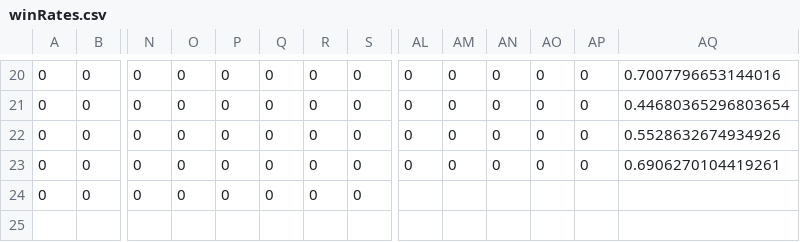
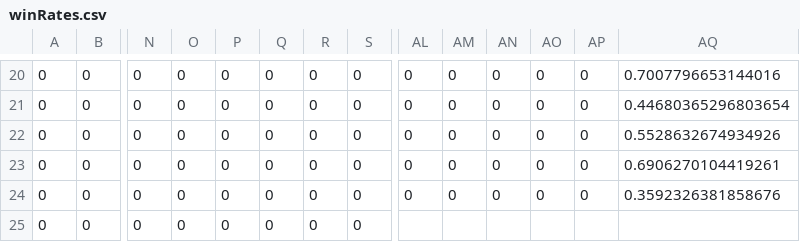
Before and after one commit to Maledetti/test-assignment-Alhoussein7, a CSV file: .csv/winRates.csv, drawn as a sheet; only a part is shown, gaps mark what is left out; rows hold the shown columns only; the diff names each change by its address in the sheet, - before the commit and + after, or states it on an @@ line.

Commit message:
syntax highlighting

```diff
--- a/.csv/winRates.csv
+++ b/.csv/winRates.csv
-AL24: (empty)
+AL24: 0
-AM24: (empty)
+AM24: 0
-AN24: (empty)
+AN24: 0
-AO24: (empty)
+AO24: 0
-AP24: (empty)
+AP24: 0
-AQ24: (empty)
+AQ24: 0.3592326381858676
+row 25: 0 | 0 | 0 | 0 | 0 | 0 | 0 | 0
```
